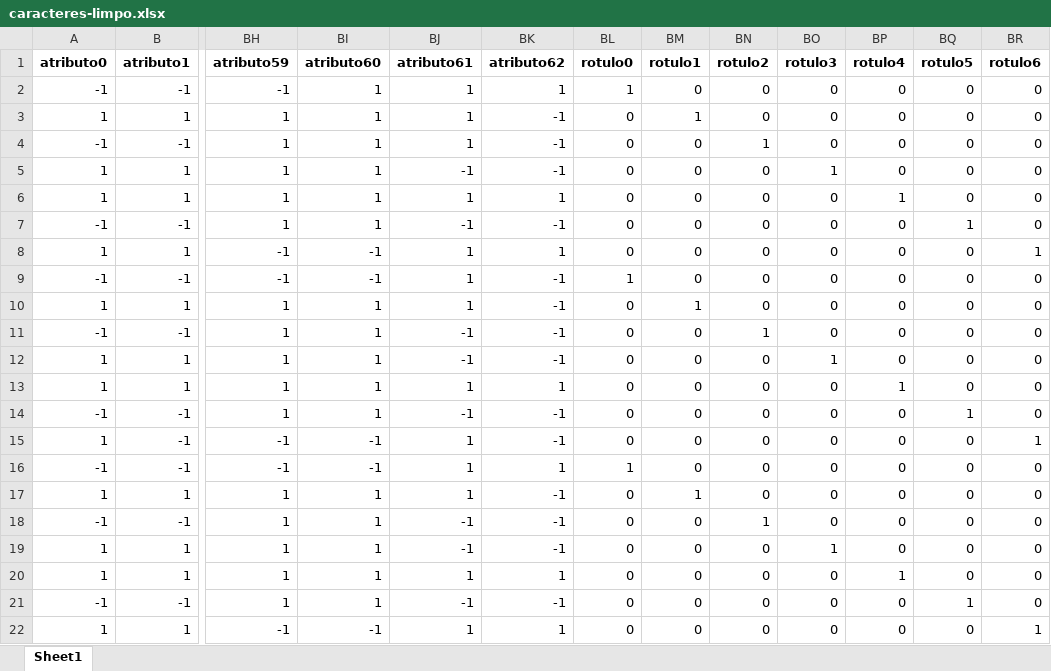
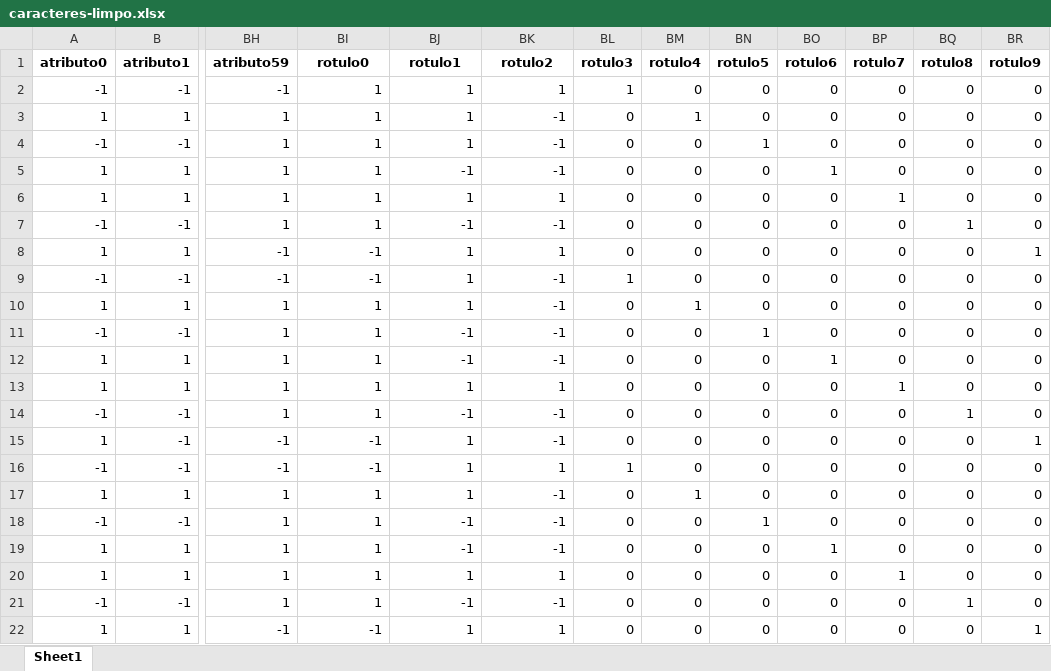
Before and after one commit to felipeoes/IA, an Excel workbook: dados/caracteres-limpo.xlsx, sheet Sheet1, drawn as a sheet; only a part is shown, gaps mark what is left out; values as stored, in another font and other column widths than the file's, no borders; the diff names each change by its address in the sheet, - before the commit and + after, or states it on an @@ line.

```diff
--- a/dados/caracteres-limpo.xlsx (sheet Sheet1)
+++ b/dados/caracteres-limpo.xlsx (sheet Sheet1)
-BI1: atributo60
+BI1: rotulo0
-BJ1: atributo61
+BJ1: rotulo1
-BK1: atributo62
+BK1: rotulo2
-BL1: rotulo0
+BL1: rotulo3
-BM1: rotulo1
+BM1: rotulo4
-BN1: rotulo2
+BN1: rotulo5
-BO1: rotulo3
+BO1: rotulo6
-BP1: rotulo4
+BP1: rotulo7
-BQ1: rotulo5
+BQ1: rotulo8
-BR1: rotulo6
+BR1: rotulo9
```
Also changed, not shown: 8 other files.
